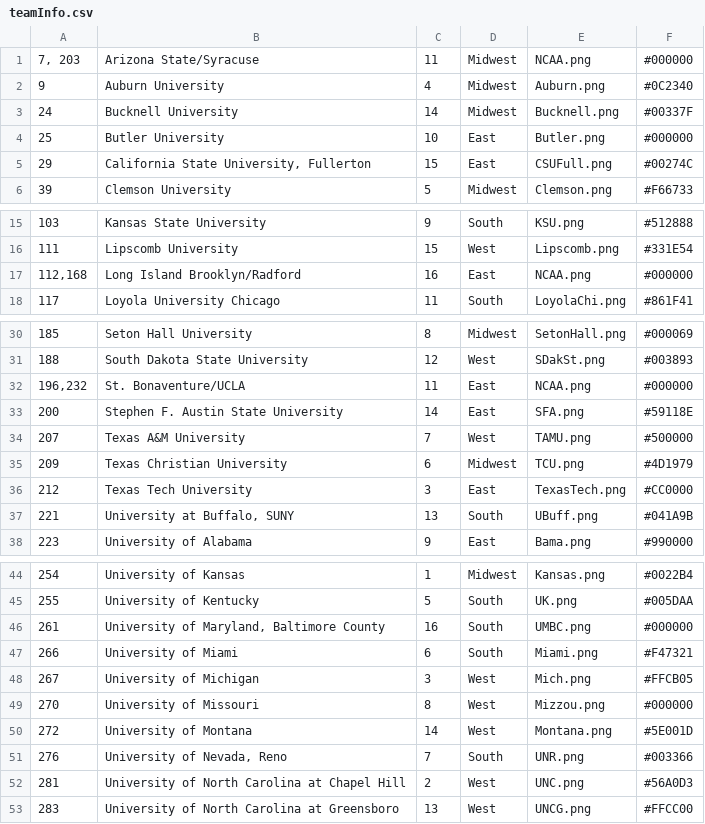
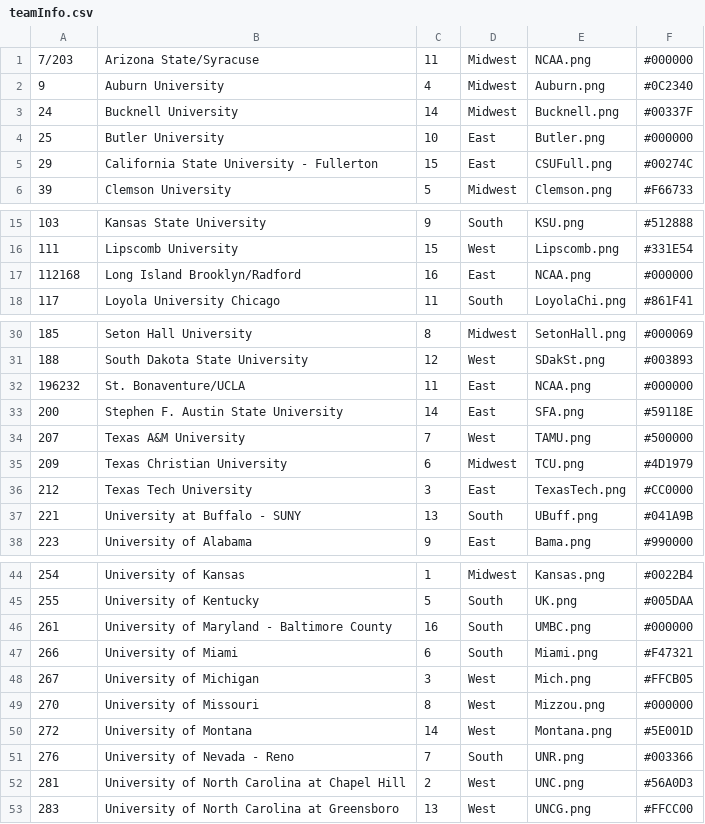
Before and after one commit to cms5109/march_madness_auction, a CSV file: scripts/teamInfo.csv, drawn as a sheet; only a part is shown, gaps mark what is left out; the diff covers the shown part only.

Commit message:
Removing commas because php is being weird with them

```diff
--- a/scripts/teamInfo.csv
+++ b/scripts/teamInfo.csv
@@ -1,2 +1,2 @@
-"7, 203",Arizona State/Syracuse,11,Midwest,NCAA.png,#000000
+7/203,Arizona State/Syracuse,11,Midwest,NCAA.png,#000000
 9,Auburn University,4,Midwest,Auburn.png,#0C2340
@@ -4,3 +4,3 @@
 25,Butler University,10,East,Butler.png,#000000
-29,"California State University, Fullerton",15,East,CSUFull.png,#00274C
+29,California State University - Fullerton,15,East,CSUFull.png,#00274C
 39,Clemson University,5,Midwest,Clemson.png,#F66733
@@ -16,3 +16,3 @@
 111,Lipscomb University,15,West,Lipscomb.png,#331E54
-"112,168",Long Island Brooklyn/Radford,16,East,NCAA.png,#000000
+112168,Long Island Brooklyn/Radford,16,East,NCAA.png,#000000
 117,Loyola University Chicago,11,South,LoyolaChi.png,#861F41
@@ -31,3 +31,3 @@
 188,South Dakota State University,12,West,SDakSt.png,#003893
-"196,232",St. Bonaventure/UCLA,11,East,NCAA.png,#000000
+196232,St. Bonaventure/UCLA,11,East,NCAA.png,#000000
 200,Stephen F. Austin State University,14,East,SFA.png,#59118E
@@ -36,3 +36,3 @@
 212,Texas Tech University,3,East,TexasTech.png,#CC0000
-221,"University at Buffalo, SUNY",13,South,UBuff.png,#041A9B
+221,University at Buffalo - SUNY,13,South,UBuff.png,#041A9B
 223,University of Alabama,9,East,Bama.png,#990000
@@ -45,3 +45,3 @@
 255,University of Kentucky,5,South,UK.png,#005DAA
-261,"University of Maryland, Baltimore County",16,South,UMBC.png,#000000
+261,University of Maryland - Baltimore County,16,South,UMBC.png,#000000
 266,University of Miami,6,South,Miami.png,#F47321
@@ -50,3 +50,3 @@
 272,University of Montana,14,West,Montana.png,#5E001D
-276,"University of Nevada, Reno",7,South,UNR.png,#003366
+276,University of Nevada - Reno,7,South,UNR.png,#003366
 281,University of North Carolina at Chapel Hill,2,West,UNC.png,#56A0D3
```
Also changed, not shown: 1 edited cell elsewhere in this file.
